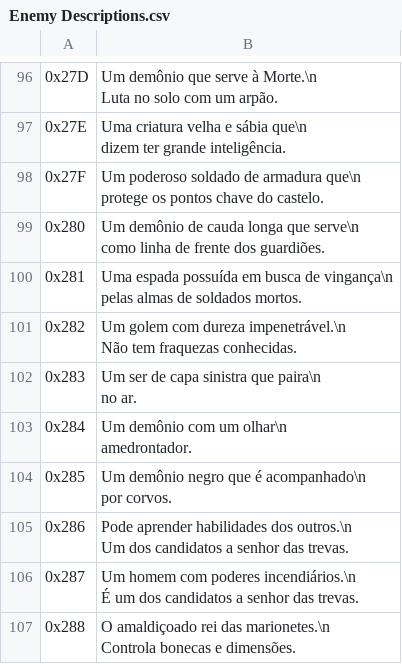
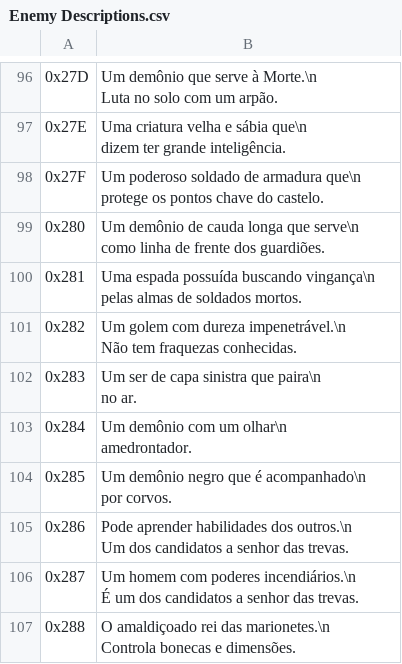
Before and after one commit to leomontenegro6/cdos-traducao-ptbr, a CSV file: Ferramentas/text_exports/dos/Enemy Descriptions.csv, drawn as a sheet; only a part is shown, gaps mark what is left out.

```diff
--- a/Ferramentas/text_exports/dos/Enemy Descriptions.csv
+++ b/Ferramentas/text_exports/dos/Enemy Descriptions.csv
@@ -196,4 +196,4 @@ protege os pontos chave do castelo."
 como linha de frente dos guardiões."
-0x281,"Uma espada possuída em busca de vingança\n
-pelas almas de soldados mortos."
+0x281,"Uma espada possuída buscando vingança\n
+pelas almas de soldados mortos."
 0x282,"Um golem com dureza impenetrável.\n
```
Also changed, not shown: Ferramentas/text_exports/dos/Enemy Names.csv, Ferramentas/text_exports/dos/Music Names.csv, 2 other files.
